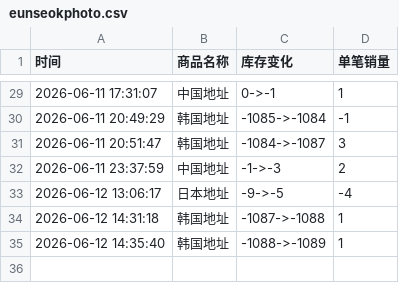
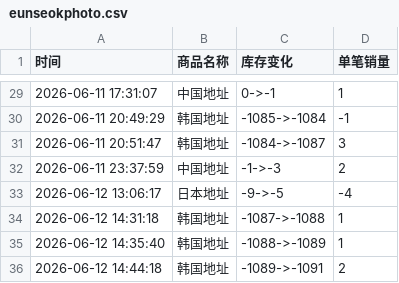
Before and after one commit to yuiki001/eunseokphoto-k40619, a CSV file: eunseokphoto.csv, drawn as a sheet; only a part is shown, gaps mark what is left out.

Commit message:
自动更新数据 2026-06-12 14:44:20

```diff
--- a/eunseokphoto.csv
+++ b/eunseokphoto.csv
@@ -35 +35,2 @@
 2026-06-12 14:35:40,韩国地址,-1088->-1089,1
+2026-06-12 14:44:18,韩国地址,-1089->-1091,2
```
